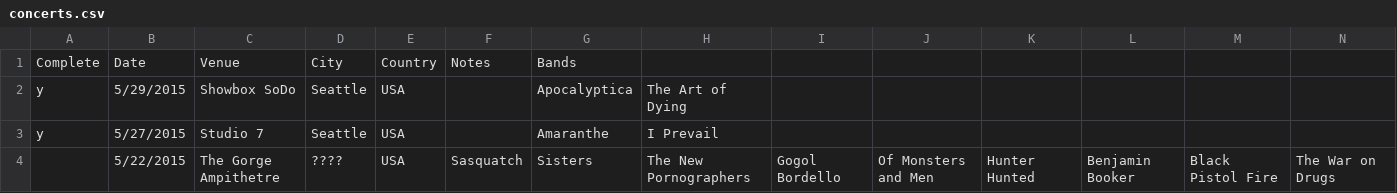
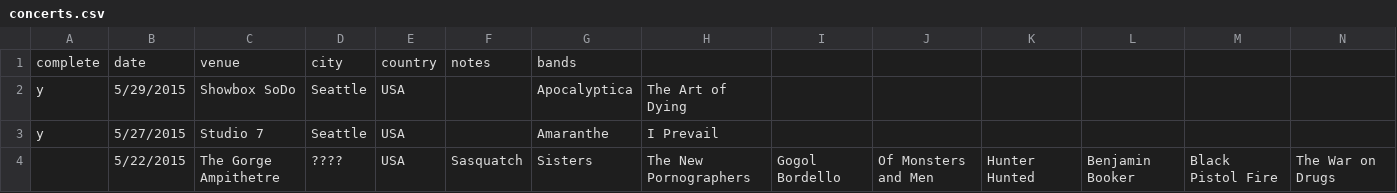
Before and after one commit to dtormoen/Concerts, a CSV file: concerts.csv, drawn as a sheet; only a part is shown; removed rows and columns are numbered as before the commit, all else as after; rows hold the shown columns only; the diff names each change by its address in the sheet, - before the commit and + after, or states it on an @@ line.

```diff
--- a/concerts.csv
+++ b/concerts.csv
-row 1: Complete | Date | Venue | City | Country | Notes | Bands
+row 1: complete | date | venue | city | country | notes | bands
```
Also changed, not shown: 2 other files.
